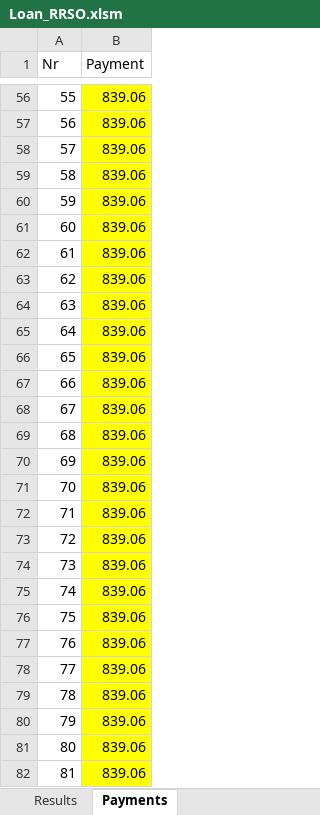
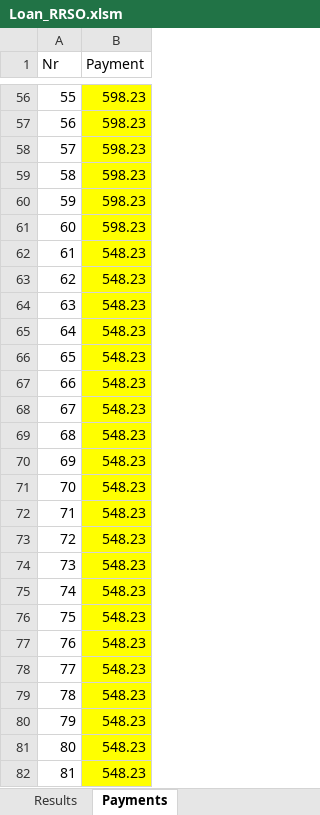
Before and after one commit to arekbee/VBA4Finance, an Excel workbook: xlsm/Loan_RRSO.xlsm, sheet Payments, drawn as a sheet; only a part is shown, gaps mark what is left out; values as stored, in another font and other column widths than the file's, no borders; the diff covers the shown part only; the diff names each change by its address in the sheet, - before the commit and + after, or states it on an @@ line.

```diff
--- a/xlsm/Loan_RRSO.xlsm (sheet Payments)
+++ b/xlsm/Loan_RRSO.xlsm (sheet Payments)
-B56:B61 (Payment): 839.06
+B56:B61 (Payment): 598.23
-B62:B82 (Payment): 839.06
+B62:B82 (Payment): 548.23
```
Also changed, not shown: 333 edited cells elsewhere in this sheet, sheet Results, 1 other file.
